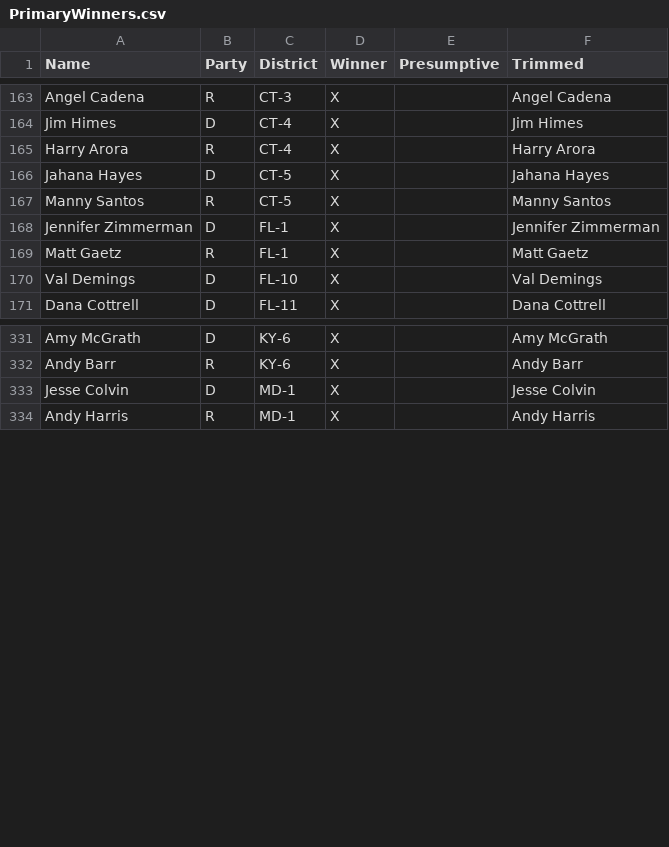
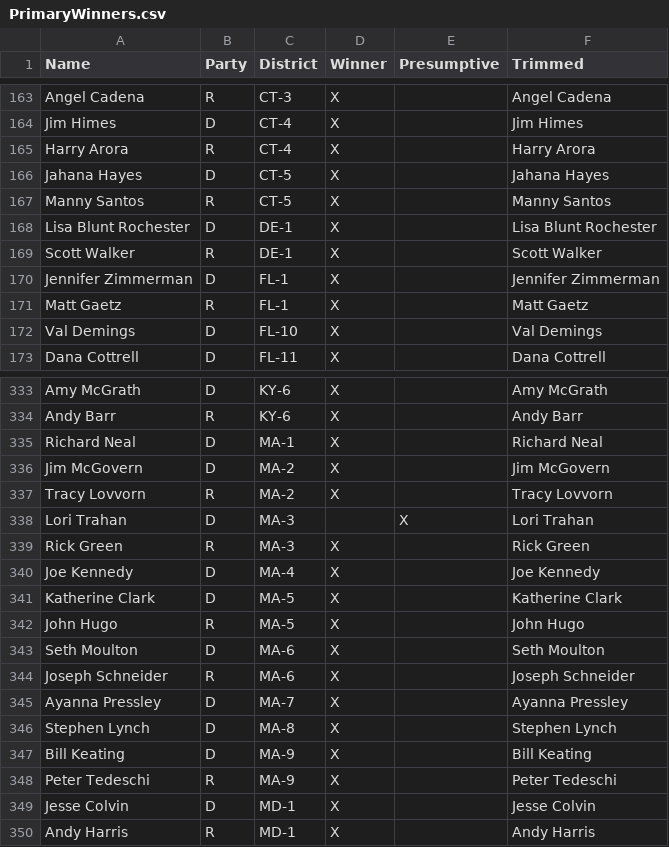
Before and after one commit to pcorliss/2018-midterms, a CSV file: PrimaryWinners.csv, drawn as a sheet; only a part is shown, gaps mark what is left out.

```diff
--- a/PrimaryWinners.csv
+++ b/PrimaryWinners.csv
@@ -167,2 +167,4 @@ Jahana Hayes,D,CT-5,X,,Jahana Hayes
 Manny Santos,R,CT-5,X,,Manny Santos
+Lisa Blunt Rochester,D,DE-1,X,,Lisa Blunt Rochester
+Scott Walker,R,DE-1,X,,Scott Walker
 Jennifer Zimmerman,D,FL-1,X,,Jennifer Zimmerman
@@ -332,2 +334,16 @@ Amy McGrath,D,KY-6,X,,Amy McGrath
 Andy Barr,R,KY-6,X,,Andy Barr
+Richard Neal,D,MA-1,X,,Richard Neal
+Jim McGovern,D,MA-2,X,,Jim McGovern
+Tracy Lovvorn,R,MA-2,X,,Tracy Lovvorn
+Lori Trahan,D,MA-3,,X,Lori Trahan
+Rick Green,R,MA-3,X,,Rick Green
+Joe Kennedy,D,MA-4,X,,Joe Kennedy
+Katherine Clark,D,MA-5,X,,Katherine Clark
+John Hugo,R,MA-5,X,,John Hugo
+Seth Moulton,D,MA-6,X,,Seth Moulton
+Joseph Schneider,R,MA-6,X,,Joseph Schneider
+Ayanna Pressley,D,MA-7,X,,Ayanna Pressley
+Stephen Lynch,D,MA-8,X,,Stephen Lynch
+Bill Keating,D,MA-9,X,,Bill Keating
+Peter Tedeschi,R,MA-9,X,,Peter Tedeschi
 Jesse Colvin,D,MD-1,X,,Jesse Colvin
```
Also changed, not shown: 538-forematted.csv, reconciled.csv, 5 other files.
